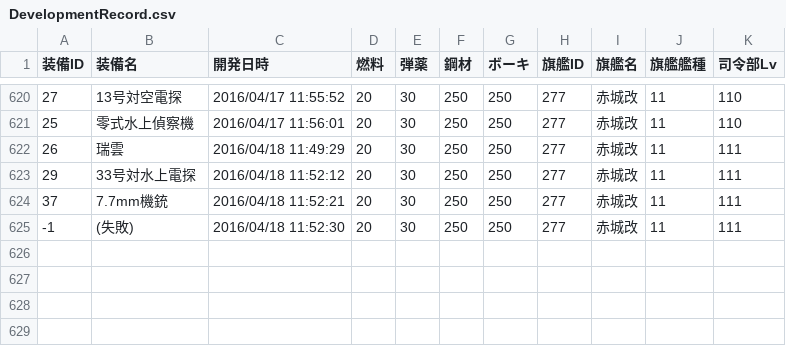
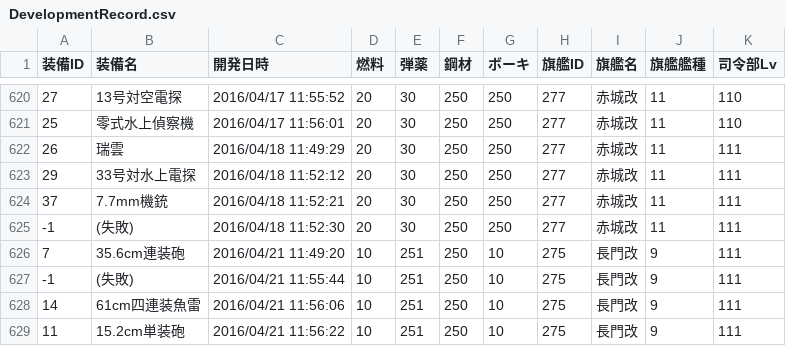
Before and after one commit to MaChenhao/74eo.makai, a CSV file: Record/DevelopmentRecord.csv, drawn as a sheet; only a part is shown, gaps mark what is left out.

```diff
--- a/Record/DevelopmentRecord.csv
+++ b/Record/DevelopmentRecord.csv
@@ -625 +625,5 @@
 -1,(失敗),2016/04/18 11:52:30,20,30,250,250,277,赤城改,11,111
+7,35.6cm連装砲,2016/04/21 11:49:20,10,251,250,10,275,長門改,9,111
+-1,(失敗),2016/04/21 11:55:44,10,251,250,10,275,長門改,9,111
+14,61cm四連装魚雷,2016/04/21 11:56:06,10,251,250,10,275,長門改,9,111
+11,15.2cm単装砲,2016/04/21 11:56:22,10,251,250,10,275,長門改,9,111
```
Also changed, not shown: Record/ConstructionRecord.csv, Record/ResourceRecord.csv, 9 other files.
